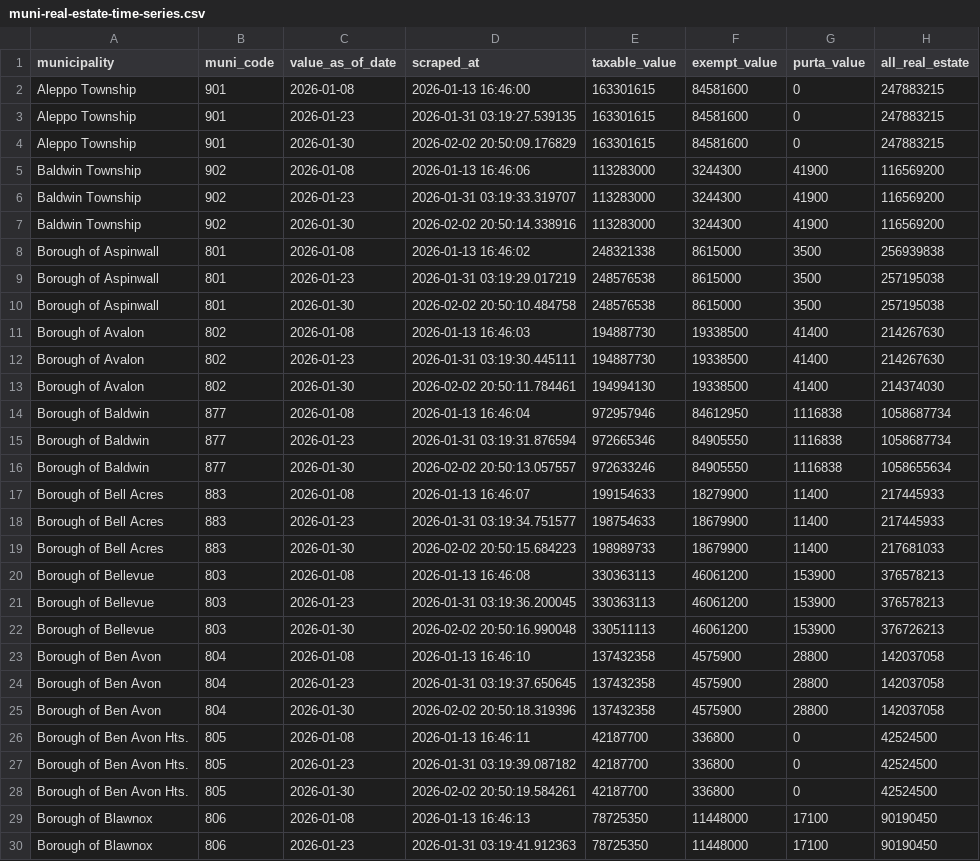
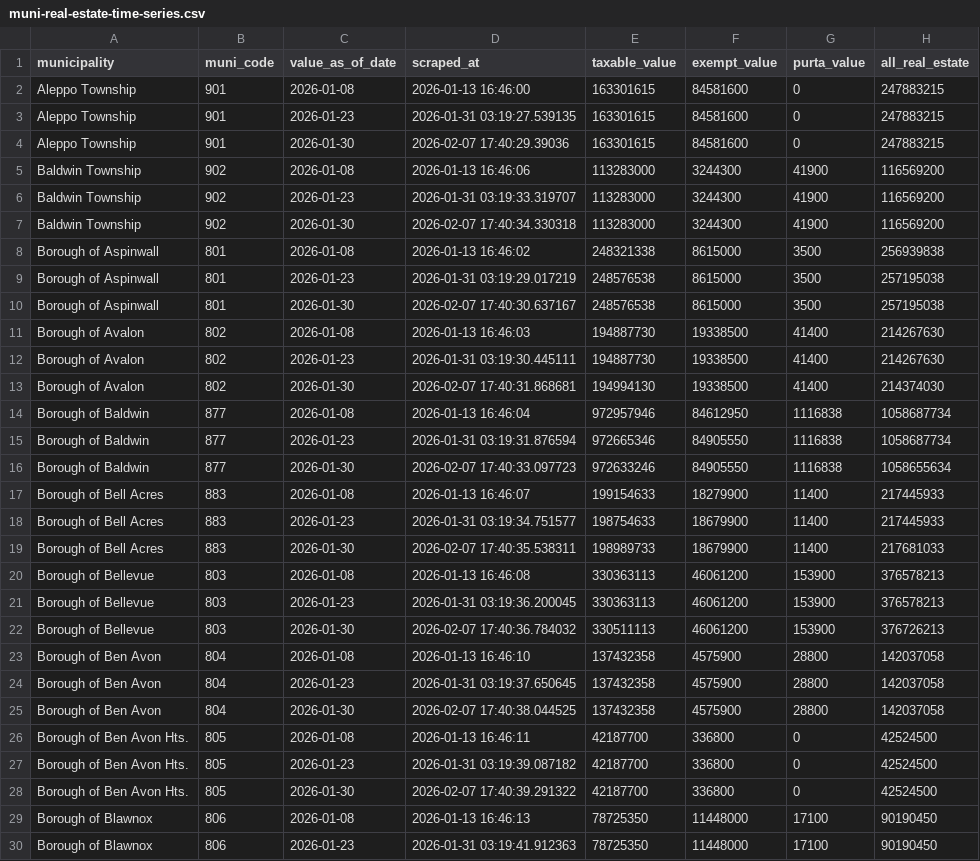
Before and after one commit to PittsburghPG/scraper-allegheny-county-muni-profiles, a CSV file: data/muni-real-estate-time-series.csv, drawn as a sheet; only a part is shown; the diff covers the shown part only; the diff names each change by its address in the sheet, - before the commit and + after, or states it on an @@ line.

```diff
--- a/data/muni-real-estate-time-series.csv
+++ b/data/muni-real-estate-time-series.csv
-D4 (scraped_at): 2026-02-02 20:50:09.176829
+D4 (scraped_at): 2026-02-07 17:40:29.39036
-D7 (scraped_at): 2026-02-02 20:50:14.338916
+D7 (scraped_at): 2026-02-07 17:40:34.330318
-D10 (scraped_at): 2026-02-02 20:50:10.484758
+D10 (scraped_at): 2026-02-07 17:40:30.637167
-D13 (scraped_at): 2026-02-02 20:50:11.784461
+D13 (scraped_at): 2026-02-07 17:40:31.868681
-D16 (scraped_at): 2026-02-02 20:50:13.057557
+D16 (scraped_at): 2026-02-07 17:40:33.097723
-D19 (scraped_at): 2026-02-02 20:50:15.684223
+D19 (scraped_at): 2026-02-07 17:40:35.538311
-D22 (scraped_at): 2026-02-02 20:50:16.990048
+D22 (scraped_at): 2026-02-07 17:40:36.784032
-D25 (scraped_at): 2026-02-02 20:50:18.319396
+D25 (scraped_at): 2026-02-07 17:40:38.044525
-D28 (scraped_at): 2026-02-02 20:50:19.584261
+D28 (scraped_at): 2026-02-07 17:40:39.291322
```
Also changed, not shown: 121 edited cells elsewhere in this file.
